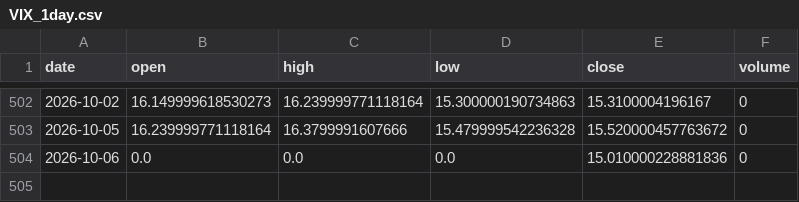
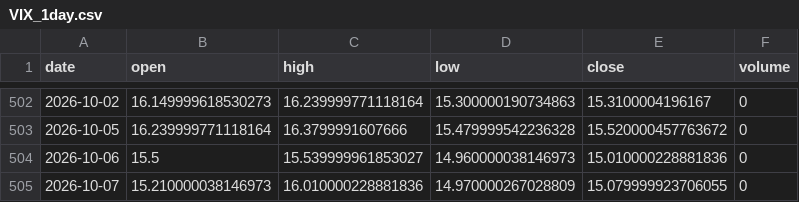
Before and after one commit to grahamgourlay-prog/Fortress2026, a CSV file: chart-pipeline/portfolio_data/VIX_1day.csv, drawn as a sheet; only a part is shown, gaps mark what is left out.

Commit message:
chore: scheduled chart refresh 2026-10-08 UTC

```diff
--- a/chart-pipeline/portfolio_data/VIX_1day.csv
+++ b/chart-pipeline/portfolio_data/VIX_1day.csv
@@ -503,2 +503,3 @@ date,open,high,low,close,volume
 2026-10-05,16.239999771118164,16.3799991607666,15.479999542236328,15.520000457763672,0
-2026-10-06,0.0,0.0,0.0,15.010000228881836,0
+2026-10-06,15.5,15.539999961853027,14.960000038146973,15.010000228881836,0
+2026-10-07,15.210000038146973,16.010000228881836,14.970000267028809,15.079999923706055,0
```
Also changed, not shown: chart-pipeline/portfolio_data/COPG_1day.csv, chart-pipeline/portfolio_data/DFNG_1day.csv, 34 other files.
